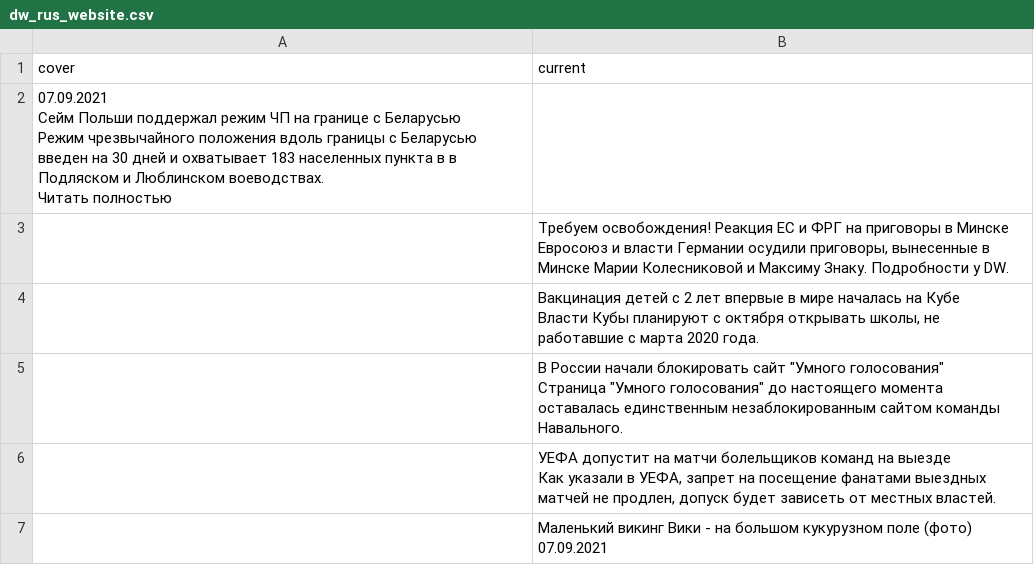
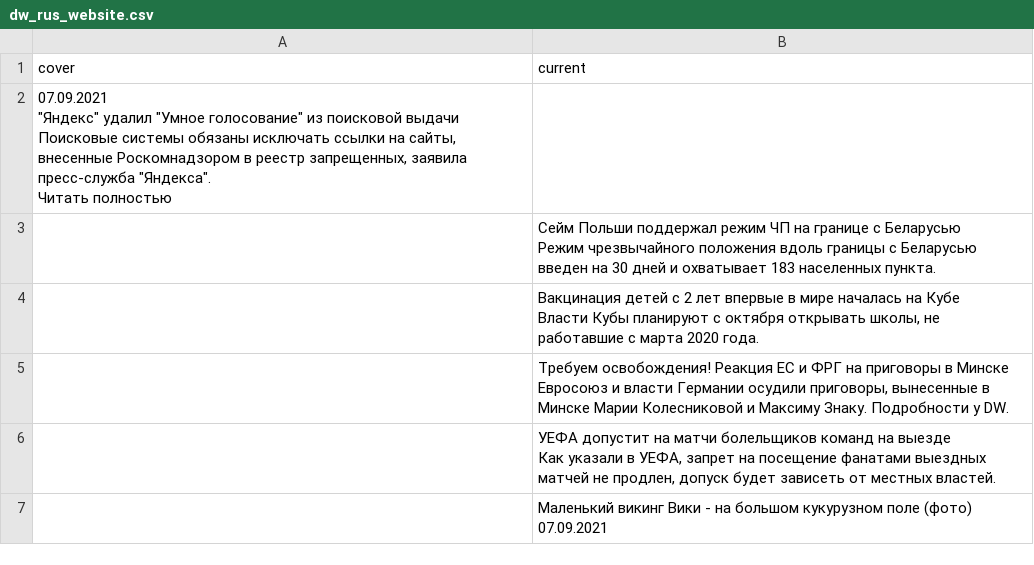
Before and after one commit to bujanowski/Scraping_DW_website, a CSV file: dw_rus_website.csv, drawn as a sheet; only a part is shown.

```diff
--- a/dw_rus_website.csv
+++ b/dw_rus_website.csv
@@ -1,9 +1,15 @@
 cover,current
-"07.09.2021
-
-
-Сейм Польши поддержал режим ЧП на границе с Беларусью
-
-Режим чрезвычайного положения вдоль границы с Беларусью введен на 30 дней и охватывает 183 населенных пункта в в Подляском и Люблинском воеводствах. 
-Читать полностью",
+"07.09.2021
+
+
+""Яндекс"" удалил ""Умное голосование"" из поисковой выдачи
+
+Поисковые системы обязаны исключать ссылки на сайты, внесенные Роскомнадзором в реестр запрещенных, заявила пресс-служба ""Яндекса"". 
+Читать полностью",
+,"Сейм Польши поддержал режим ЧП на границе с Беларусью
+
+Режим чрезвычайного положения вдоль границы с Беларусью введен на 30 дней и охватывает 183 населенных пункта."
+,"Вакцинация детей с 2 лет впервые в мире началась на Кубе
+
+Власти Кубы планируют с октября открывать школы, не работавшие с марта 2020 года."
 ,"Требуем освобождения! Реакция ЕС и ФРГ на приговоры в Минске
@@ -11,8 +17,2 @@ cover,current
 Евросоюз и власти Германии осудили приговоры, вынесенные в Минске Марии Колесниковой и Максиму Знаку. Подробности у DW."
-,"Вакцинация детей с 2 лет впервые в мире началась на Кубе
-
-Власти Кубы планируют с октября открывать школы, не работавшие с марта 2020 года."
-,"В России начали блокировать сайт ""Умного голосования""
-
-Страница ""Умного голосования"" до настоящего момента оставалась единственным незаблокированным сайтом команды Навального."
 ,"УЕФА допустит на матчи болельщиков команд на выезде
```
